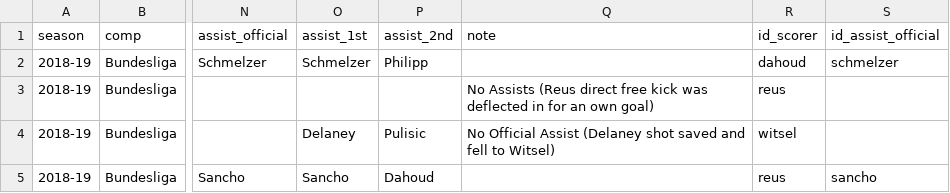
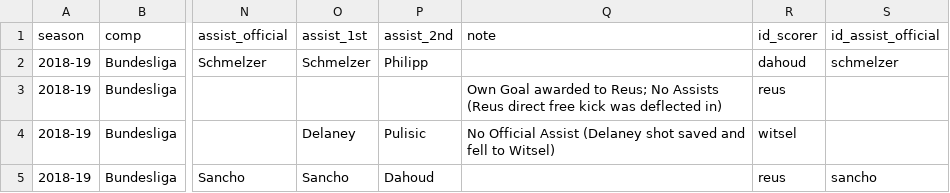
Before and after one commit to adarowski/bvb, a CSV file: _data/stats-2018-2019/goals.csv, drawn as a sheet; only a part is shown, gaps mark what is left out; the diff names each change by its address in the sheet, - before the commit and + after, or states it on an @@ line.

Commit message:
Updated own goal notes

```diff
--- a/_data/stats-2018-2019/goals.csv
+++ b/_data/stats-2018-2019/goals.csv
-Q3 (note): No Assists (Reus direct free kick was deflected in for an own goal)
+Q3 (note): Own Goal awarded to Reus; No Assists (Reus direct free kick was deflected in)
```
Also changed, not shown: _data/stats-2017-2018/goals.csv.
